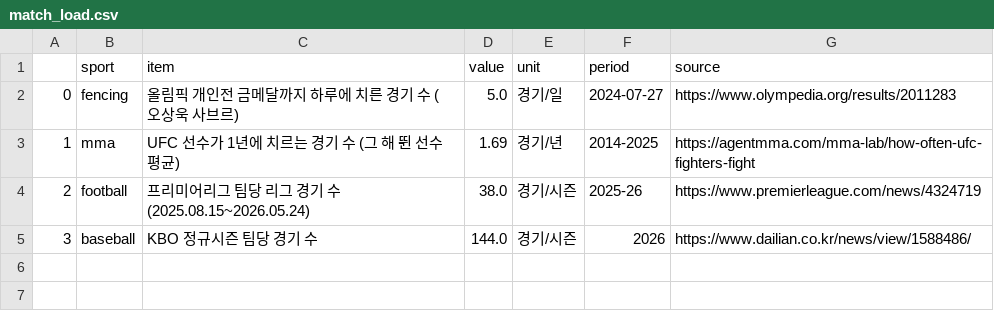
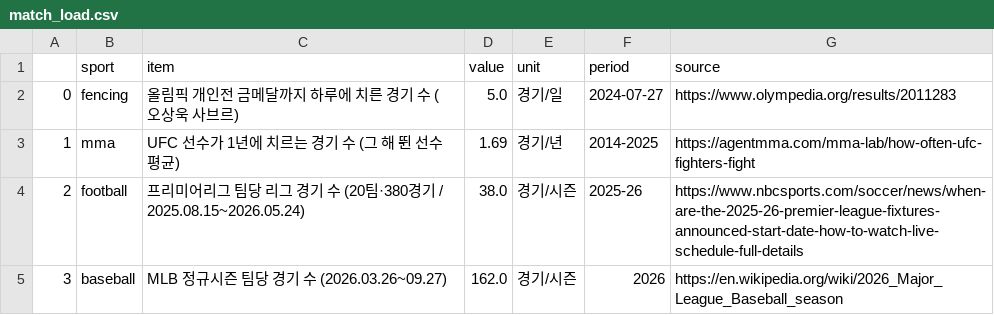
Before and after one commit to ffff101fff/fencing-pro-league, a CSV file: results/match_load.csv, drawn as a sheet.

```diff
--- a/results/match_load.csv
+++ b/results/match_load.csv
@@ -3,3 +3,3 @@
 1,mma,UFC 선수가 1년에 치르는 경기 수 (그 해 뛴 선수 평균),1.69,경기/년,2014-2025,https://agentmma.com/mma-lab/how-often-ufc-fighters-fight
-2,football,프리미어리그 팀당 리그 경기 수 (2025.08.15~2026.05.24),38.0,경기/시즌,2025-26,https://www.premierleague.com/news/4324719
-3,baseball,KBO 정규시즌 팀당 경기 수,144.0,경기/시즌,2026,https://www.dailian.co.kr/news/view/1588486/
+2,football,프리미어리그 팀당 리그 경기 수 (20팀·380경기 / 2025.08.15~2026.05.24),38.0,경기/시즌,2025-26,https://www.nbcsports.com/soccer/news/when-are-the-2025-26-premier-league-fixtures-announced-start-date-how-to-watch-live-schedule-full-details
+3,baseball,MLB 정규시즌 팀당 경기 수 (2026.03.26~09.27),162.0,경기/시즌,2026,https://en.wikipedia.org/wiki/2026_Major_League_Baseball_season
```
Also changed, not shown: data/match_load.csv, data/star_income.csv, 7 other files.
